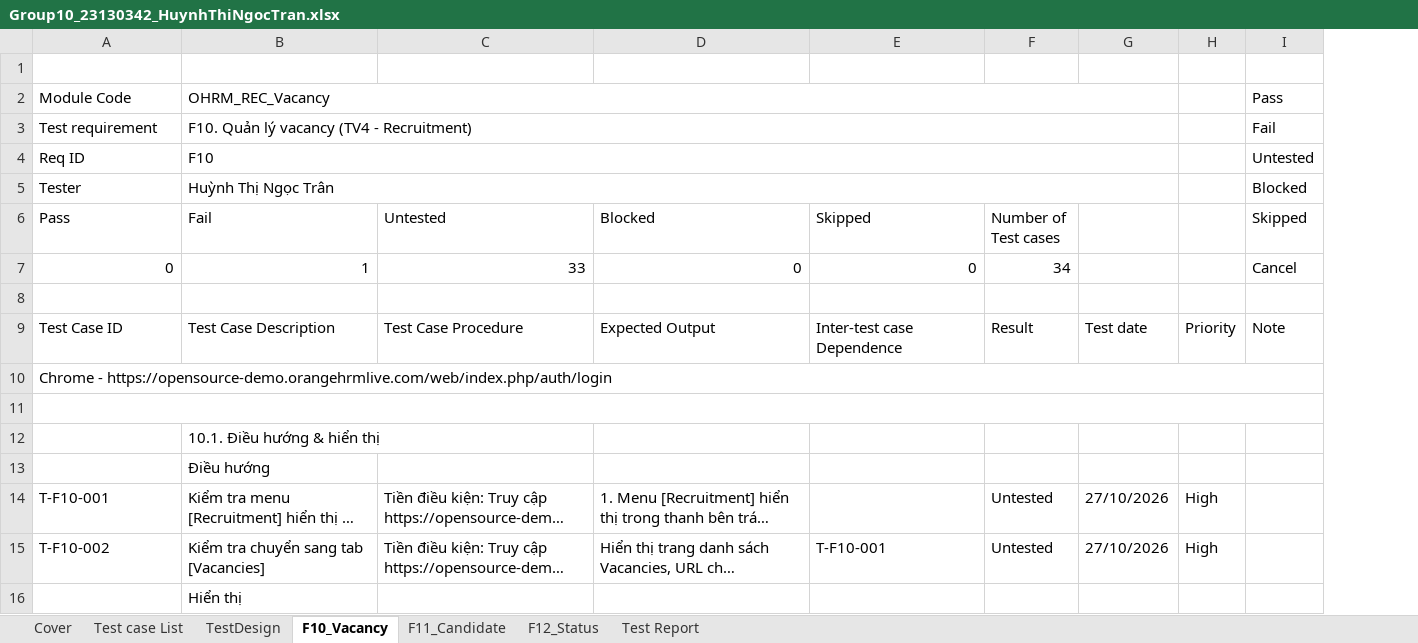
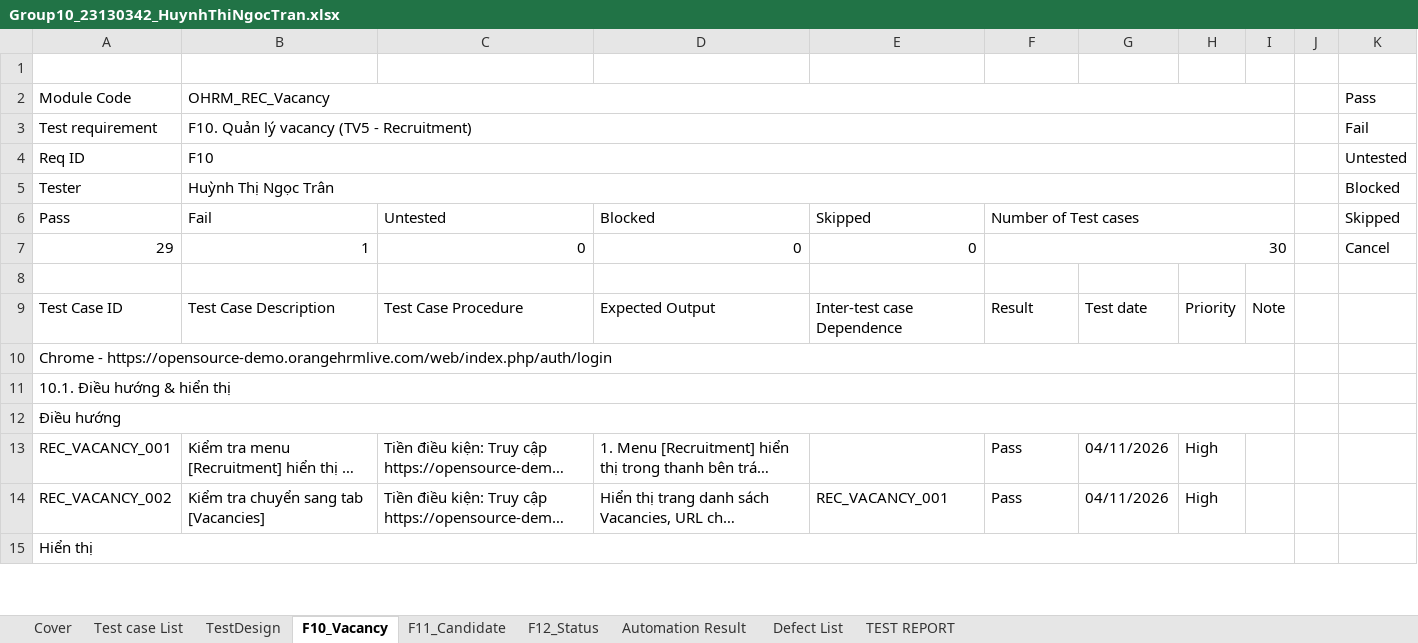
Before and after one commit to VyThanhNgo/Group10_OrangeHRM, an Excel workbook: Group10_23130342_HuynhThiNgocTran.xlsx, sheet F10_Vacancy, drawn as a sheet; only a part is shown; long unchanged cells end in …; values as stored, in another font and other column widths than the file's, no cell formats; conditional formats not drawn; removed rows and columns are numbered as before the commit, all else as after; the diff covers the shown part only; the diff names each change by its address in the sheet, - before the commit and + after, or states it on an @@ line.

```diff
--- a/Group10_23130342_HuynhThiNgocTran.xlsx (sheet F10_Vacancy)
+++ b/Group10_23130342_HuynhThiNgocTran.xlsx (sheet F10_Vacancy)
-sheet tab: Test Report
+sheet tab: Automation Result
+sheet tab: Defect List
+sheet tab: TEST REPORT
-column G, row 9: Test date; rows 14-15: 27/10/2026 | 27/10/2026
+column G, row 9: Test date; rows 13-14: 04/11/2026 | 04/11/2026
+column I, row 9: Note
+column J, empty
-B2:G2 merged
+B2:I2 merged
-B3 (Fail): F10. Quản lý vacancy (TV4 - Recruitment)
+B3 (Fail): F10. Quản lý vacancy (TV5 - Recruitment)
-B3:G3 merged
+B3:I3 merged
-B4:G4 merged
+B4:I4 merged
-B5:G5 merged
+B5:I5 merged
+F6:I6 merged
-A7 (Pass): 0
+A7 (Pass): 29
-C7 (Untested): 33
+C7 (Untested): 0
-F7 (Number of Test cases): 34
+F7 (Number of Test cases): 30
+F7:I7 merged
-K9 (Skipped): Note
+K9 (Skipped): (empty)
-A10:I10 merged
+A10:I10 merged
-A11 (Pass): (empty)
+A11 (Pass): 10.1. Điều hướng & hiển thị
-A11:I11 merged
+A11:I11 merged
-row 12:  | 10.1. Điều hướng & hiển thị
-row 13:  | Điều hướng
+row 12: Điều hướng
-A13 (Pass): T-F10-001
+A13 (Pass): REC_VACANCY_001
-F13:F14 (Number of Test cases): Untested
+F13:F14 (Number of Test cases): Pass
-A14 (Pass): T-F10-002
+A14 (Pass): REC_VACANCY_002
-E14 (Skipped): T-F10-001
+E14 (Skipped): REC_VACANCY_001
-row 16:  | Hiển thị
+row 15: Hiển thị
```
Also changed, not shown: 11 added rows, 15 removed rows and 95 edited cells elsewhere in this sheet, sheet F11_Candidate, sheet F12_Status, sheet Automation Result, sheet TestDesign, sheet Cover, sheet Test case List, cell formats, formulas that keep their value, 1 other file.
